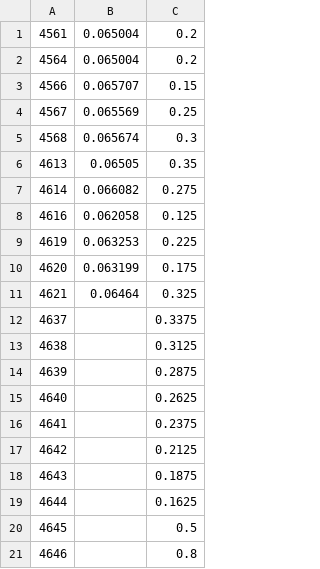
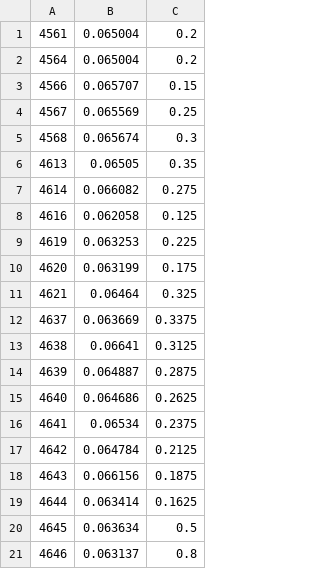
Before and after one commit to jo-m/data-mining-projects, a CSV file: project4/submissions.csv, drawn as a sheet.

Commit message:
add results

```diff
--- a/project4/submissions.csv
+++ b/project4/submissions.csv
@@ -11,11 +11,11 @@
 4621;0.06464;0.325
-4637;;0.3375
-4638;;0.3125
-4639;;0.2875
-4640;;0.2625
-4641;;0.2375
-4642;;0.2125
-4643;;0.1875
-4644;;0.1625
-4645;;0.5
-4646;;0.8
+4637;0.063669;0.3375
+4638;0.06641;0.3125
+4639;0.064887;0.2875
+4640;0.064686;0.2625
+4641;0.06534;0.2375
+4642;0.064784;0.2125
+4643;0.066156;0.1875
+4644;0.063414;0.1625
+4645;0.063634;0.5
+4646;0.063137;0.8
```
